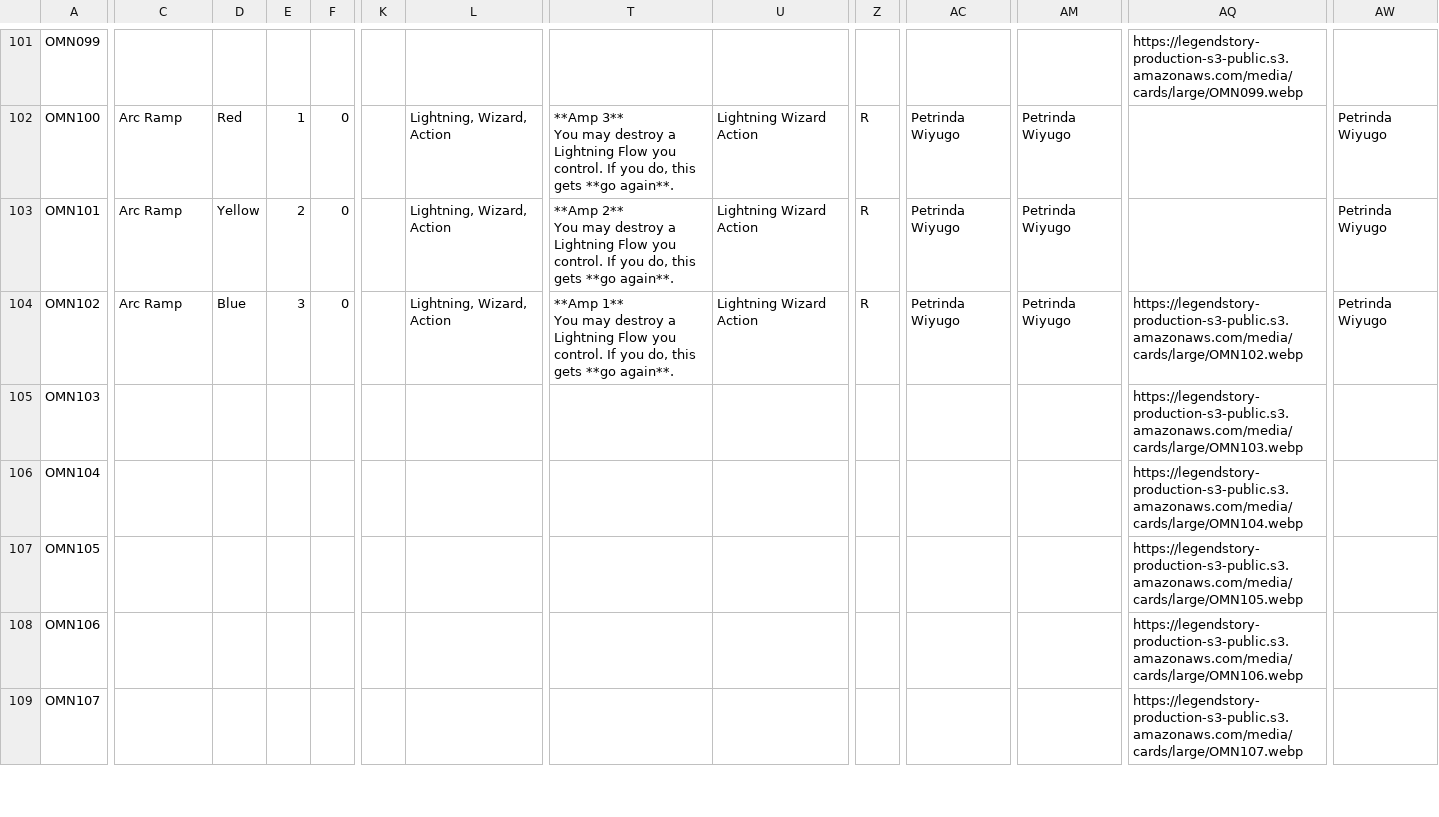
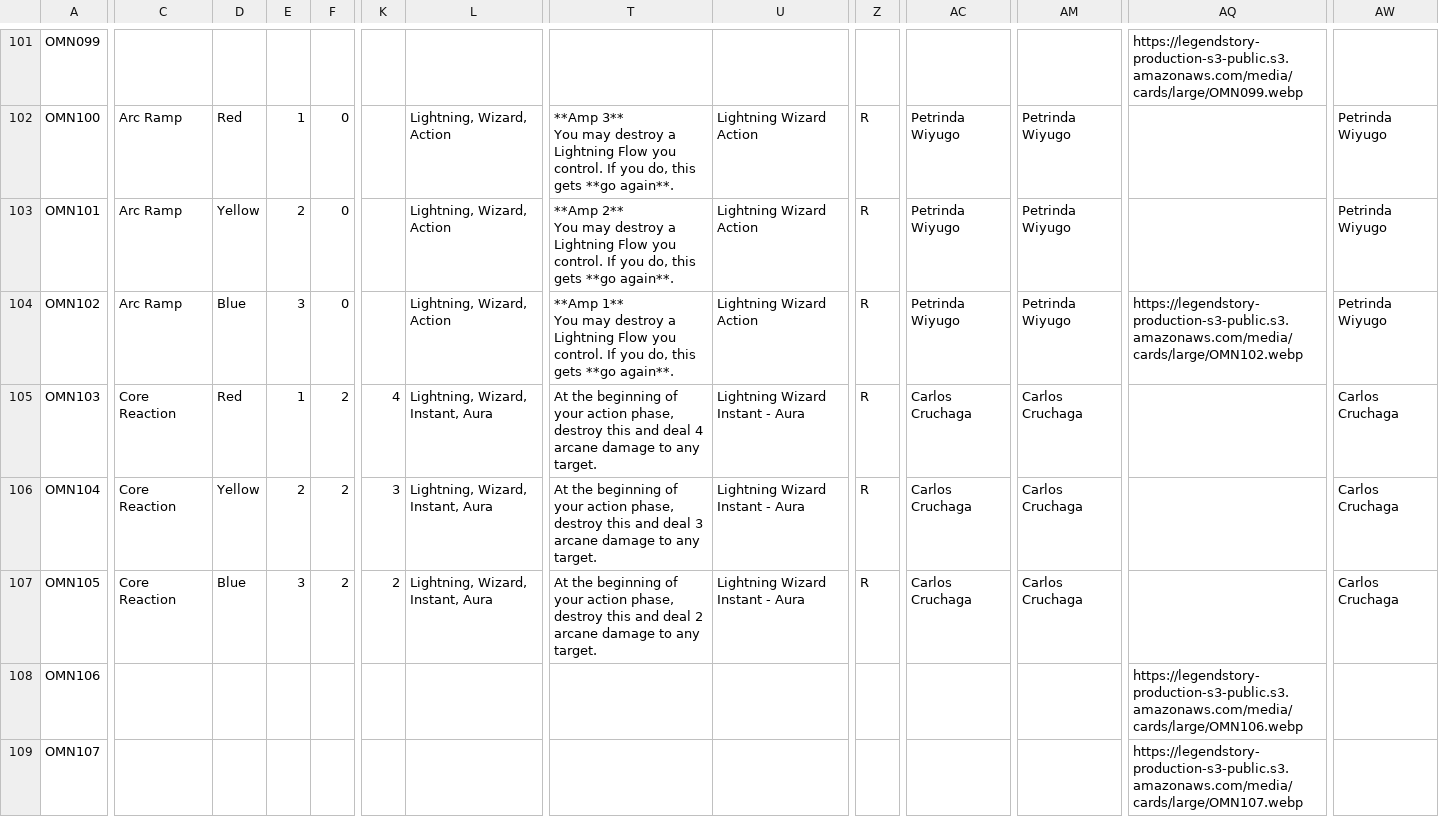
Before and after one commit to fabrary/cards, a CSV file: packages/cards/scripts/Spoiled/Flesh and Blood Spoiler Card Data - OMN.csv, drawn as a sheet; only a part is shown, gaps mark what is left out; the diff names each change by its address in the sheet, - before the commit and + after, or states it on an @@ line.

Commit message:
add cards

```diff
--- a/packages/cards/scripts/Spoiled/Flesh and Blood Spoiler Card Data - OMN.csv
+++ b/packages/cards/scripts/Spoiled/Flesh and Blood Spoiler Card Data - OMN.csv
-C105:C107: (empty)
+C105:C107: Core Reaction
-D105: (empty)
+D105: Red
-E105: (empty)
+E105: 1
-F105:F107: (empty)
+F105:F107: 2
-K105: (empty)
+K105: 4
-L105:L107: (empty)
+L105:L107: Lightning, Wizard, Instant, Aura
-T105: (empty)
+T105: At the beginning of your action phase, destroy this and deal 4 arcane damage to any target.
-U105:U107: (empty)
+U105:U107: Lightning Wizard Instant - Aura
-Z105:Z107: (empty)
+Z105:Z107: R
-AC105:AC107: (empty)
+AC105:AC107: Carlos Cruchaga
-AM105:AM107: (empty)
+AM105:AM107: Carlos Cruchaga
-AQ105: https://legendstory-production-s3-public.s3.amazonaws.com/media/cards/large/OMN103.webp
+AQ105: (empty)
-AW105:AW107: (empty)
+AW105:AW107: Carlos Cruchaga
-D106: (empty)
+D106: Yellow
-E106: (empty)
+E106: 2
-K106: (empty)
+K106: 3
-T106: (empty)
+T106: At the beginning of your action phase, destroy this and deal 3 arcane damage to any target.
-AQ106: https://legendstory-production-s3-public.s3.amazonaws.com/media/cards/large/OMN104.webp
+AQ106: (empty)
-D107: (empty)
+D107: Blue
-E107: (empty)
+E107: 3
-K107: (empty)
+K107: 2
-T107: (empty)
+T107: At the beginning of your action phase, destroy this and deal 2 arcane damage to any target.
-AQ107: https://legendstory-production-s3-public.s3.amazonaws.com/media/cards/large/OMN105.webp
+AQ107: (empty)
```
Also changed, not shown: 7 other files.
